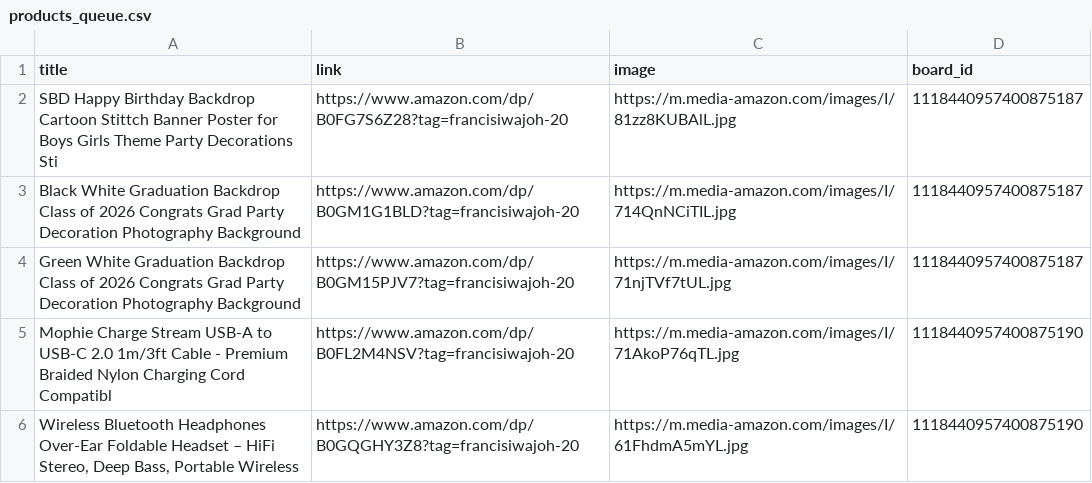
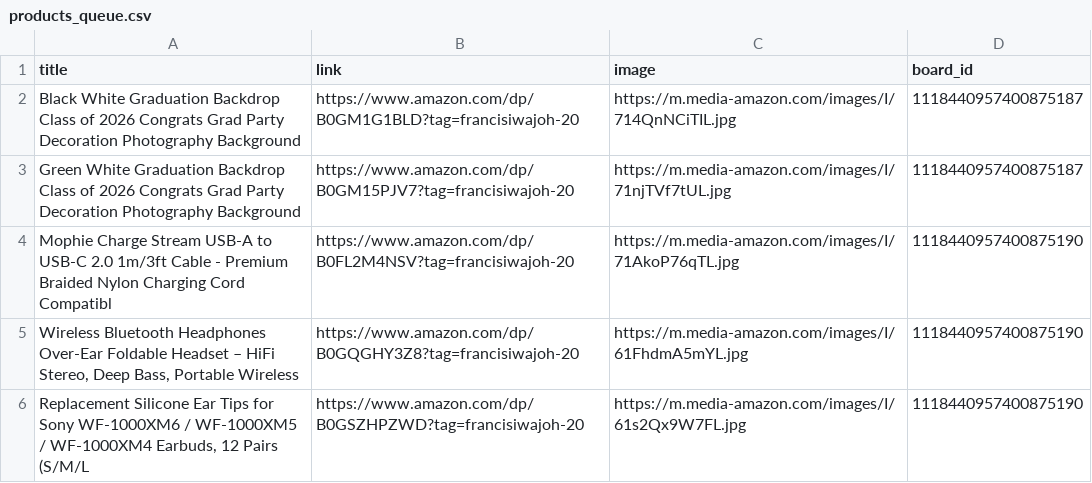
Before and after one commit to Mrconection/Conny-Trading, a CSV file: products_queue.csv, drawn as a sheet; only a part is shown; the shorter side is filled out with more unchanged rows; the diff names each change by its address in the sheet, - before the commit and + after, or states it on an @@ line.

```diff
--- a/products_queue.csv
+++ b/products_queue.csv
-row 2: SBD Happy Birthday Backdrop Cartoon Stittch Banner Poster for Boys Girls Theme Party Decorations Sti | https://www.amazon.com/dp/B0FG7S6Z28?tag=francisiwajoh-20 | https://m.media-amazon.com/images/I/81zz8KUBAlL.jpg | 1118440957400875187
```
Also changed, not shown: 2 other files.
